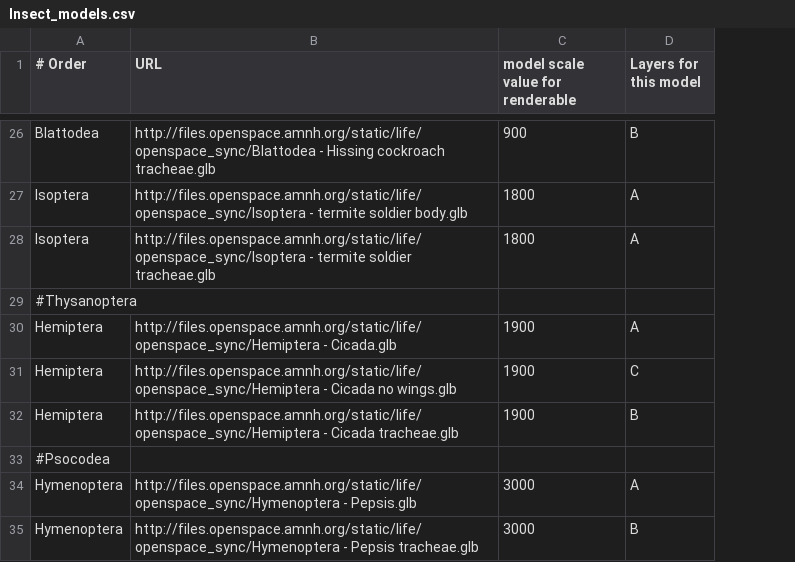
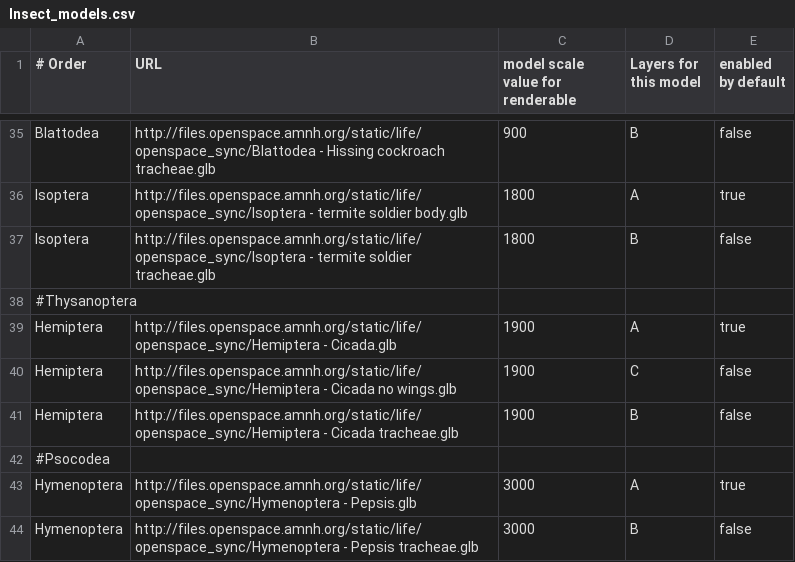
Before and after one commit to brianpatrick/cosmic-view-life, a CSV file: tree_input_files/Insect_models.csv, drawn as a sheet; only a part is shown, gaps mark what is left out; addresses are those after the commit; the diff covers the shown part only; the diff names each change by its address in the sheet, - before the commit and + after, or states it on an @@ line.

Commit message:
Enabled flag, diagonal branches
 - Added true/false column to CSV file for enabling/disabling visibility of each model
 - Added drawing of diagonal branches in tree. This isn't perfect; lines can cross (not optimal) but it gives a reasonable idea of an alternative depiction of trees.

```diff
--- a/tree_input_files/Insect_models.csv
+++ b/tree_input_files/Insect_models.csv
+column E (enabled by default), rows 35-44: false | true | false |  | true | false | false |  | true | false
-D37 (Layers for this model): A
+D37 (Layers for this model): B
```
Also changed, not shown: 13 added rows, 4 removed rows and 2 edited cells elsewhere in this file, 1 other file.
